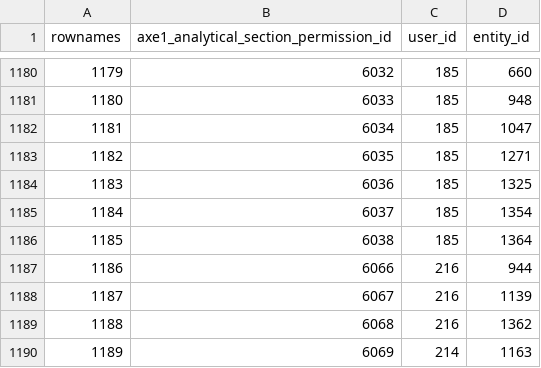
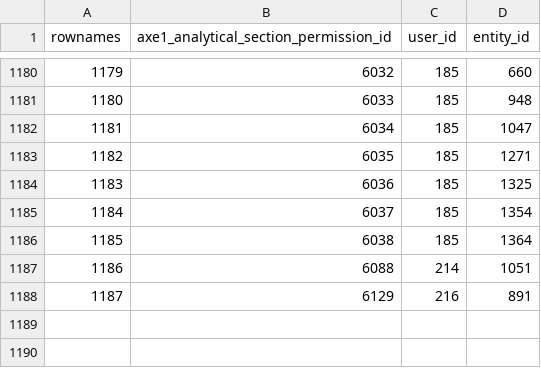
Before and after one commit to s-balandine/typology-dump, a CSV file: data/axe1_analytical_section_permissions.csv, drawn as a sheet; only a part is shown, gaps mark what is left out; removed rows and columns are numbered as before the commit, all else as after; the diff names each change by its address in the sheet, - before the commit and + after, or states it on an @@ line.

```diff
--- a/data/axe1_analytical_section_permissions.csv
+++ b/data/axe1_analytical_section_permissions.csv
-row 1187: 1186 | 6066 | 216 | 944
-row 1188: 1187 | 6067 | 216 | 1139
-row 1189: 1188 | 6068 | 216 | 1362
-row 1190: 1189 | 6069 | 214 | 1163
+row 1187: 1186 | 6088 | 214 | 1051
+row 1188: 1187 | 6129 | 216 | 891
```
Also changed, not shown: data/contributions.csv, data/d2session_history.csv, 8 other files.
